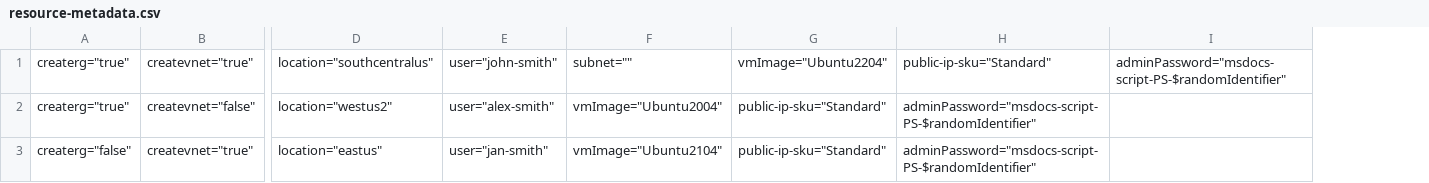
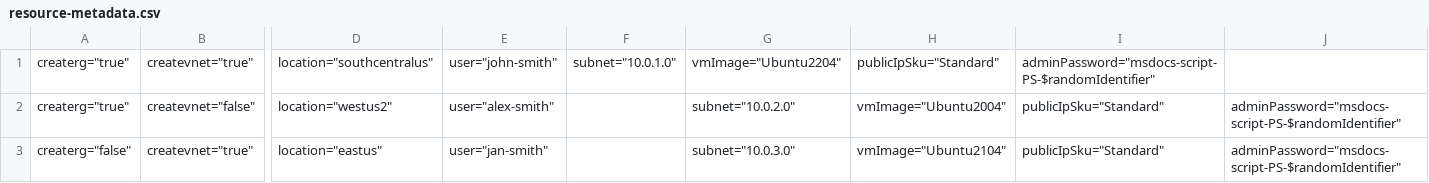
Before and after one commit to Azure-Samples/azure-cli-samples, a CSV file: create-resources-at-scale/resource-metadata.csv, drawn as a sheet; only a part is shown, gaps mark what is left out; removed rows and columns are numbered as before the commit, all else as after; the diff names each change by its address in the sheet, - before the commit and + after, or states it on an @@ line.

Commit message:
subnet and remove extra echo

```diff
--- a/create-resources-at-scale/resource-metadata.csv
+++ b/create-resources-at-scale/resource-metadata.csv
+column F, row 1: subnet="10.0.1.0"
+column G, rows 1-3: vmImage="Ubuntu2204" | subnet="10.0.2.0" | subnet="10.0.3.0"
-column G, rows 1-3: vmImage="Ubuntu2204" | public-ip-sku="Standard" | public-ip-sku="Standard"
-column H, rows 1-3: public-ip-sku="Standard" | adminPassword="msdocs-script-PS-$randomIdentifier" | adminPassword="msdocs-script-PS-$randomIdentifier"
+column I, rows 1-3: adminPassword="msdocs-script-PS-$randomIdentifier" | publicIpSku="Standard" | publicIpSku="Standard"
-H1: subnet=""
+H1: publicIpSku="Standard"
-J1: adminPassword="msdocs-script-PS-$randomIdentifier"
+J1: (empty)
-J2:J3: (empty)
+J2:J3: adminPassword="msdocs-script-PS-$randomIdentifier"
```
Also changed, not shown: 1 other file.
